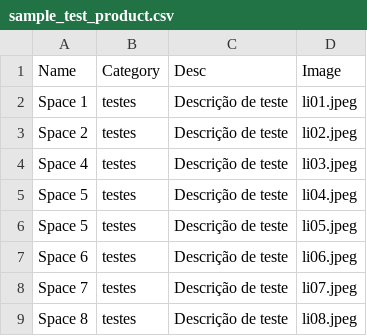
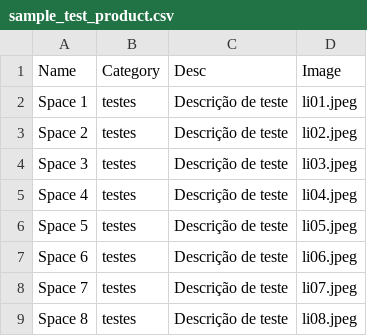
Before and after one commit to gustavohmsilva/Praticando-Go, a CSV file: Aula_XVII/sample_test_product.csv, drawn as a sheet.

```diff
--- a/Aula_XVII/sample_test_product.csv
+++ b/Aula_XVII/sample_test_product.csv
@@ -3,4 +3,4 @@ Space 1,testes,"Descrição de teste",li01.jpeg
 Space 2,testes,"Descrição de teste",li02.jpeg
-Space 4,testes,"Descrição de teste",li03.jpeg
-Space 5,testes,"Descrição de teste",li04.jpeg
+Space 3,testes,"Descrição de teste",li03.jpeg
+Space 4,testes,"Descrição de teste",li04.jpeg
 Space 5,testes,"Descrição de teste",li05.jpeg
```
Also changed, not shown: 4 other files.
